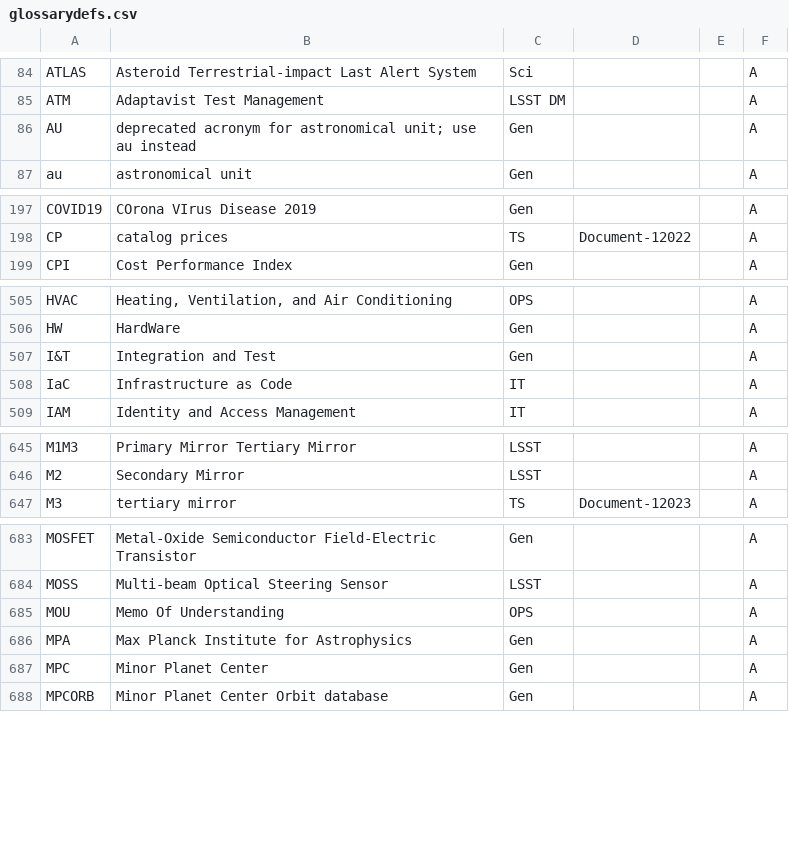
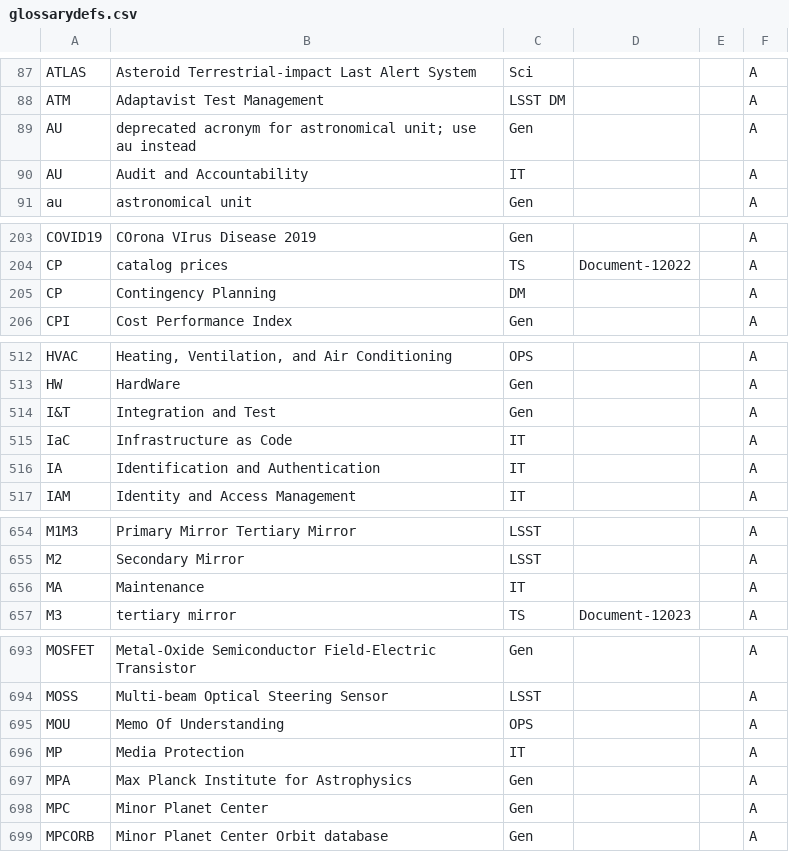
Before and after one commit to lsst/lsst-texmf, a CSV file: etc/glossarydefs.csv, drawn as a sheet; only a part is shown, gaps mark what is left out; the diff covers the shown part only.

```diff
--- a/etc/glossarydefs.csv
+++ b/etc/glossarydefs.csv
@@ -86,2 +89,3 @@ ATM,Adaptavist Test Management,LSST DM,,,A
 AU,deprecated acronym for astronomical unit; use au instead,Gen,,,A
+AU,Audit and Accountability,IT,,,A
 au,astronomical unit,Gen,,,A
@@ -198,2 +204,3 @@ COVID19,COrona VIrus Disease 2019,Gen,,,A
 CP,catalog prices,TS,Document-12022,,A
+CP,Contingency Planning,DM,,,A
 CPI,Cost Performance Index,Gen,,,A
@@ -508,2 +515,3 @@ I&T,Integration and Test,Gen,,,A
 IaC,Infrastructure as Code,IT,,,A
+IA,Identification and Authentication,IT,,,A
 IAM,Identity and Access Management,IT,,,A
@@ -646,2 +655,3 @@ M1M3,Primary Mirror Tertiary Mirror,LSST,,,A
 M2,Secondary Mirror,LSST,,,A
+MA,Maintenance,IT,,,A
 M3,tertiary mirror,TS,Document-12023,,A
@@ -685,2 +695,3 @@ MOSS,Multi-beam Optical Steering Sensor,LSST,,,A
 MOU,Memo Of Understanding,OPS,,,A
+MP,Media Protection,IT,,,A
 MPA,Max Planck Institute for Astrophysics,Gen,,,A
```
Also changed, not shown: 13 added rows and 1 edited cell elsewhere in this file, etc/glossarydefs_es.csv, 1 other file.
